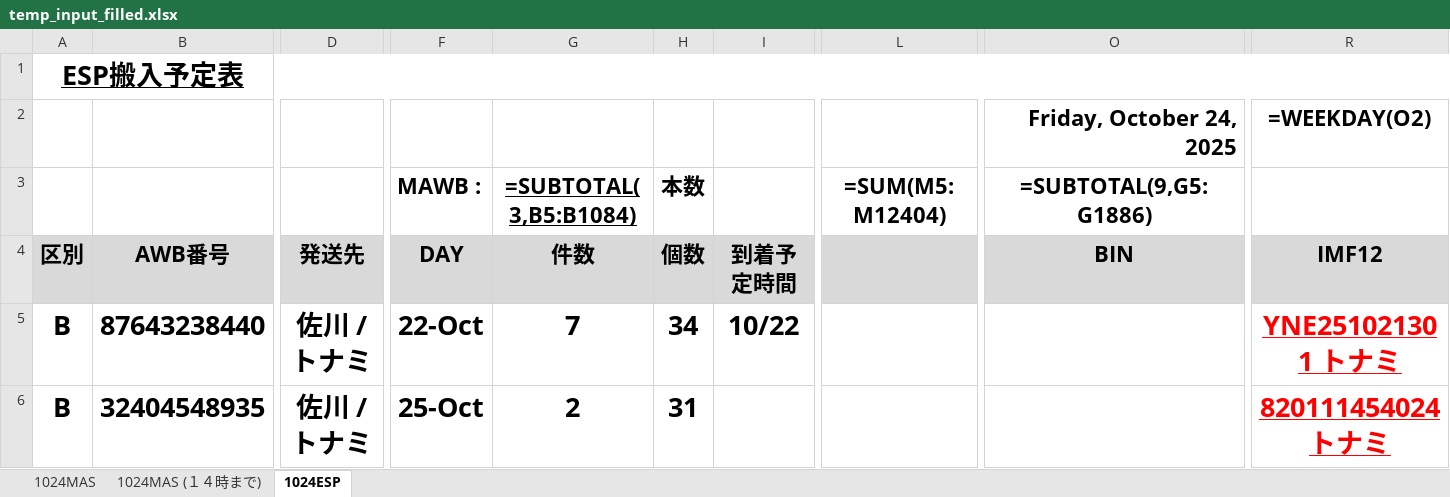
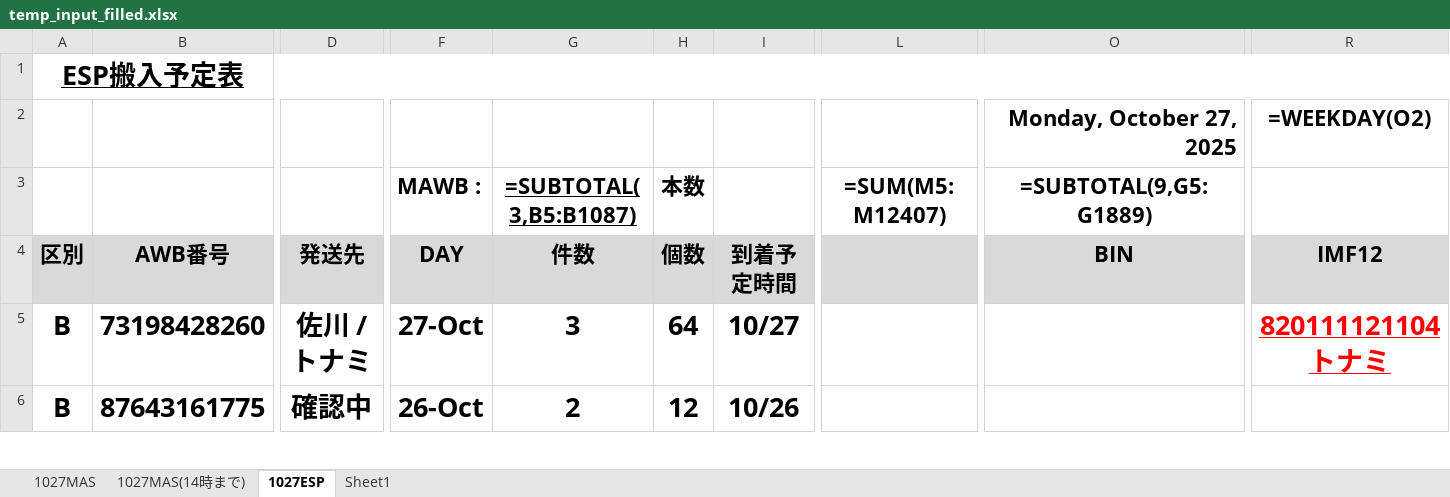
Before and after one commit to tyodelivery02-afk/next-platform-starter, an Excel workbook: temp_input_filled.xlsx, sheet 1027ESP, drawn as a sheet; only a part is shown, gaps mark what is left out; values as stored, in another font and other column widths than the file's, no borders; formulas without a stored value are shown as written; conditional formats not drawn; removed rows and columns are numbered as before the commit, all else as after; rows hold the shown columns only; the diff covers the shown part only; the diff names each change by its address in the sheet, - before the commit and + after, or states it on an @@ line.

```diff
--- a/temp_input_filled.xlsx (sheet 1027ESP)
+++ b/temp_input_filled.xlsx (sheet 1027ESP)
-sheet tab: 1024MAS
+sheet tab: 1027MAS
-sheet tab: 1024MAS (１４時まで)
+sheet tab: 1027MAS(14時まで)
-sheet tab: 1024ESP
+sheet tab: 1027ESP
+sheet tab: Sheet1
-O2 (=SUBTOTAL(9,G5:G1889)): Friday, October 24, 2025
+O2 (=SUBTOTAL(9,G5:G1889)): Monday, October 27, 2025
-G3: =SUBTOTAL(3,B5:B1084)
+G3: =SUBTOTAL(3,B5:B1087)
-L3: =SUM(M5:M12404)
+L3: =SUM(M5:M12407)
-O3: =SUBTOTAL(9,G5:G1886)
+O3: =SUBTOTAL(9,G5:G1889)
+row 5: B | 73198428260 | 佐川 / トナミ | 27-Oct | 3 | 64 | 10/27 |  |  | 820111121104トナミ
-B6: 87643238440
+B6: 87643161775
-D6: 佐川 / トナミ
+D6: 確認中
-F6 (MAWB :): 22-Oct
+F6 (MAWB :): 26-Oct
-G6 (=SUBTOTAL(3,B5:B1087)): 7
+G6 (=SUBTOTAL(3,B5:B1087)): 2
-H6 (本数): 34
+H6 (本数): 12
-I6: 10/22
+I6: 10/26
-R6: YNE251021301 トナミ
+R6: (empty)
-row 6: B | 32404548935 | 佐川 / トナミ | 25-Oct | 2 | 31 |  |  |  | 820111454024トナミ
```
Also changed, not shown: 2 added rows and 2 edited cells elsewhere in this sheet, sheet 1027MAS(14時まで), sheet 1027MAS, formulas that keep their value, hidden cells, temp_input.xlsx, 16 other files.
